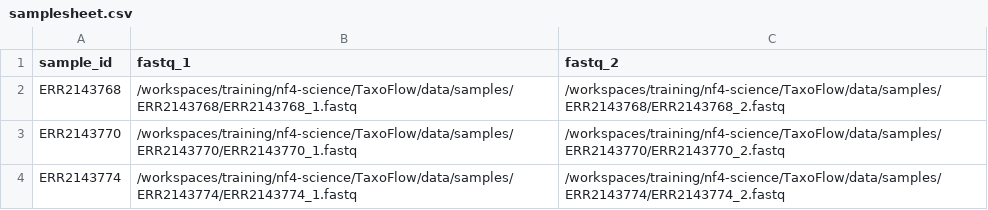
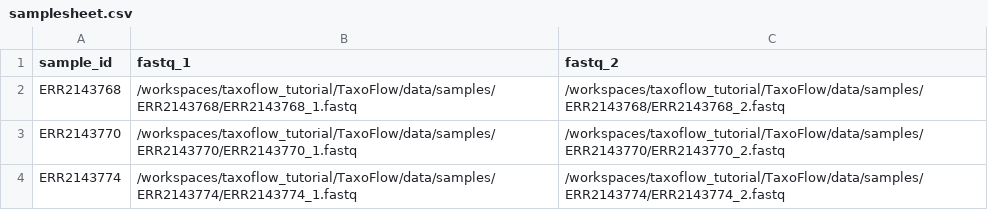
Before and after one commit to jeffe107/taxoflow_tutorial, a CSV file: TaxoFlow/data/samplesheet.csv, drawn as a sheet.

```diff
--- a/TaxoFlow/data/samplesheet.csv
+++ b/TaxoFlow/data/samplesheet.csv
@@ -1,4 +1,4 @@
 sample_id,fastq_1,fastq_2
-ERR2143768,/workspaces/training/nf4-science/TaxoFlow/data/samples/ERR2143768/ERR2143768_1.fastq,/workspaces/training/nf4-science/TaxoFlow/data/samples/ERR2143768/ERR2143768_2.fastq
-ERR2143770,/workspaces/training/nf4-science/TaxoFlow/data/samples/ERR2143770/ERR2143770_1.fastq,/workspaces/training/nf4-science/TaxoFlow/data/samples/ERR2143770/ERR2143770_2.fastq
-ERR2143774,/workspaces/training/nf4-science/TaxoFlow/data/samples/ERR2143774/ERR2143774_1.fastq,/workspaces/training/nf4-science/TaxoFlow/data/samples/ERR2143774/ERR2143774_2.fastq
+ERR2143768,/workspaces/taxoflow_tutorial/TaxoFlow/data/samples/ERR2143768/ERR2143768_1.fastq,/workspaces/taxoflow_tutorial/TaxoFlow/data/samples/ERR2143768/ERR2143768_2.fastq
+ERR2143770,/workspaces/taxoflow_tutorial/TaxoFlow/data/samples/ERR2143770/ERR2143770_1.fastq,/workspaces/taxoflow_tutorial/TaxoFlow/data/samples/ERR2143770/ERR2143770_2.fastq
+ERR2143774,/workspaces/taxoflow_tutorial/TaxoFlow/data/samples/ERR2143774/ERR2143774_1.fastq,/workspaces/taxoflow_tutorial/TaxoFlow/data/samples/ERR2143774/ERR2143774_2.fastq
```
Also changed, not shown: 9 other files.
